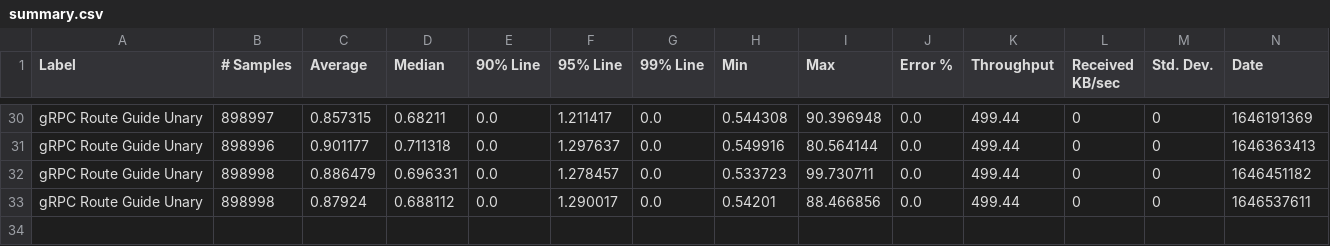
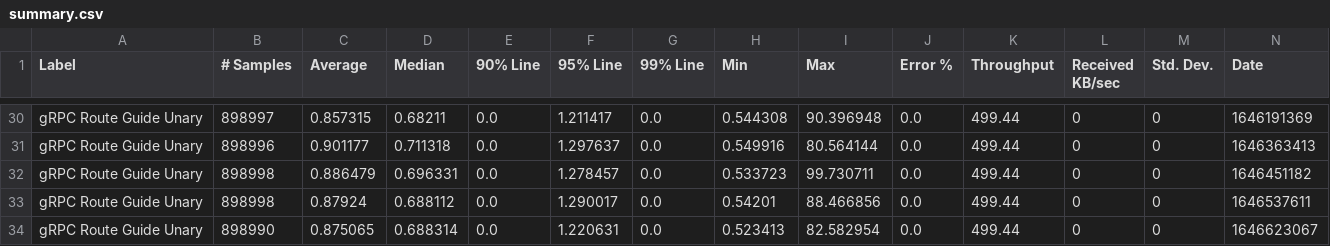
Before and after one commit to ballerina-platform/module-ballerina-grpc, a CSV file: load-tests/route_guide_unary/results/summary.csv, drawn as a sheet; only a part is shown, gaps mark what is left out; rows hold the shown columns only; the diff names each change by its address in the sheet, - before the commit and + after, or states it on an @@ line.

Commit message:
Update route_guide_unary test results on Mon Mar  7 03:18:43 UTC 2022

```diff
--- a/load-tests/route_guide_unary/results/summary.csv
+++ b/load-tests/route_guide_unary/results/summary.csv
+row 34: gRPC Route Guide Unary | 898990 | 0.875065 | 0.688314 | 0.0 | 1.220631 | 0.0 | 0.523413 | 82.582954 | 0.0 | 499.44 | 0 | 0 | 1646623067
```
